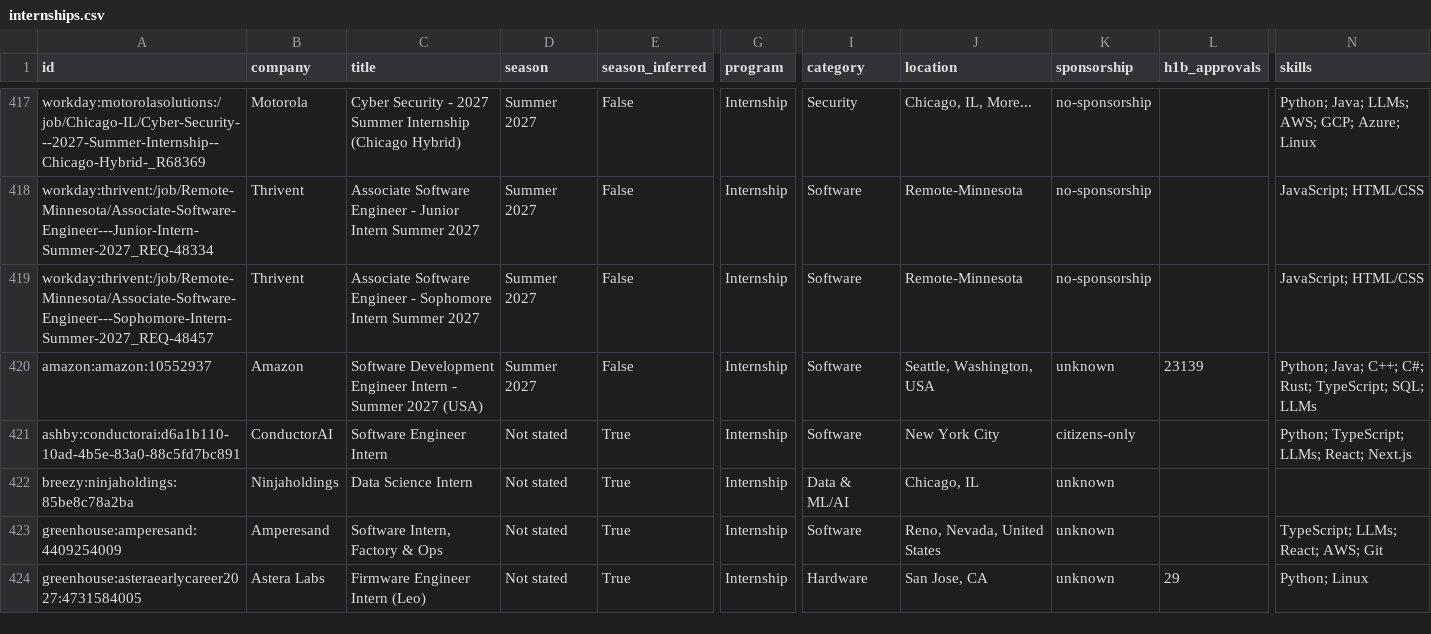
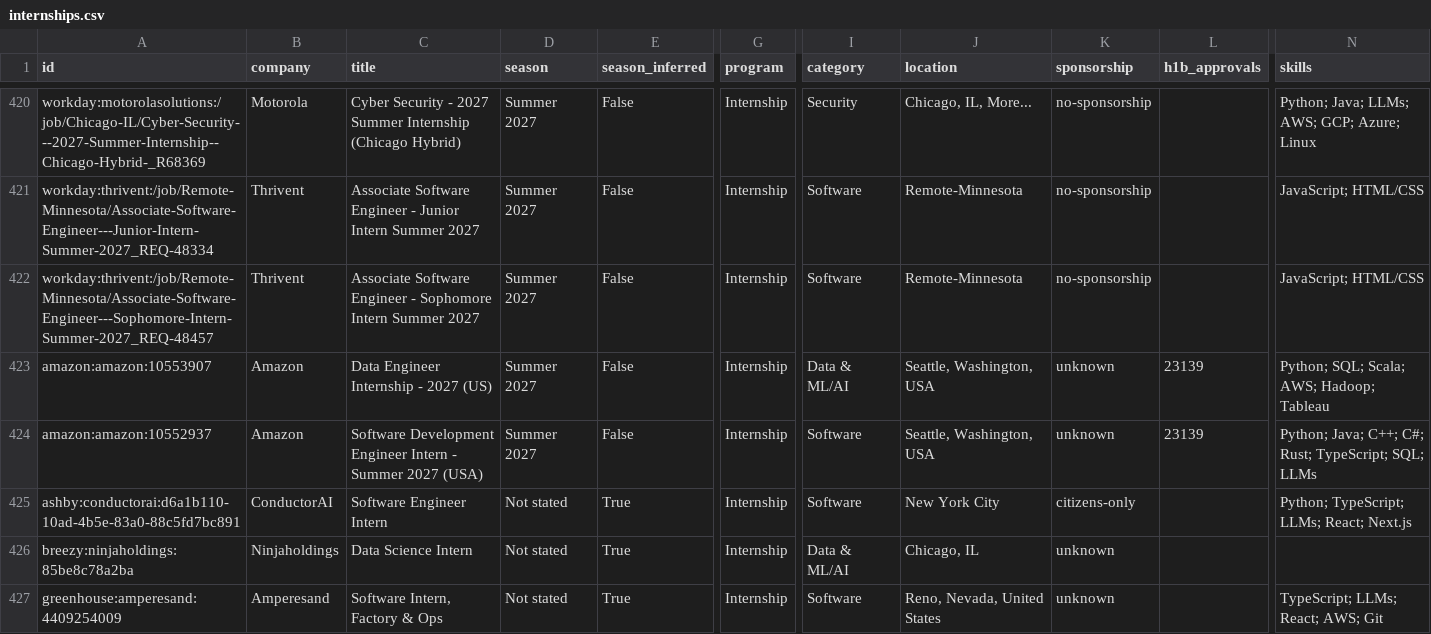
Before and after one commit to zshah101/Automated-List-Of-Summer-2027-and-Fall-2026-Tech-Internships, a CSV file: data/internships.csv, drawn as a sheet; only a part is shown, gaps mark what is left out; the shorter side is filled out with more unchanged rows; rows hold the shown columns only; the diff covers the shown part only; the diff names each change by its address in the sheet, - before the commit and + after, or states it on an @@ line.

```diff
--- a/data/internships.csv
+++ b/data/internships.csv
+row 423: amazon:amazon:10553907 | Amazon | Data Engineer Internship - 2027 (US) | Summer 2027 | False | Internship | Data & ML/AI | Seattle, Washington, USA | unknown | 23139 | Python; SQL; Scala; AWS; Hadoop; Tableau
```
Also changed, not shown: 6 added rows, 3 removed rows, 7 moved rows and 3 edited cells elsewhere in this file, docs/internships.csv, 15 other files.
